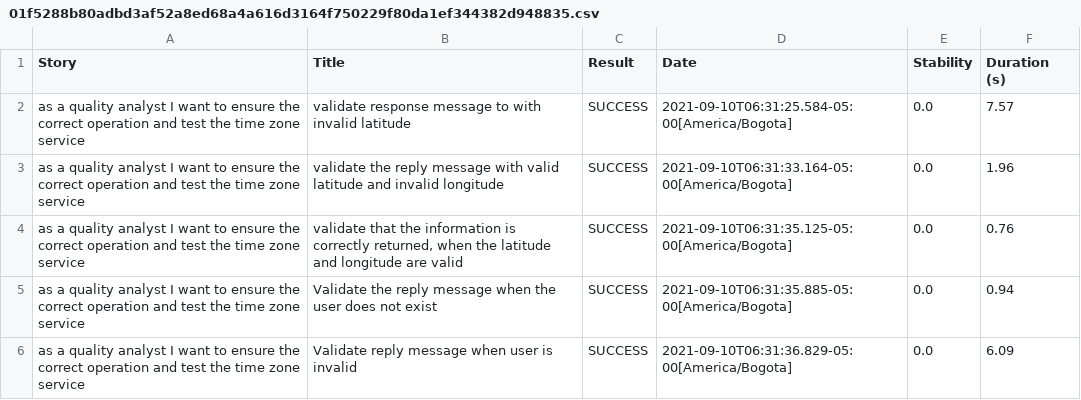
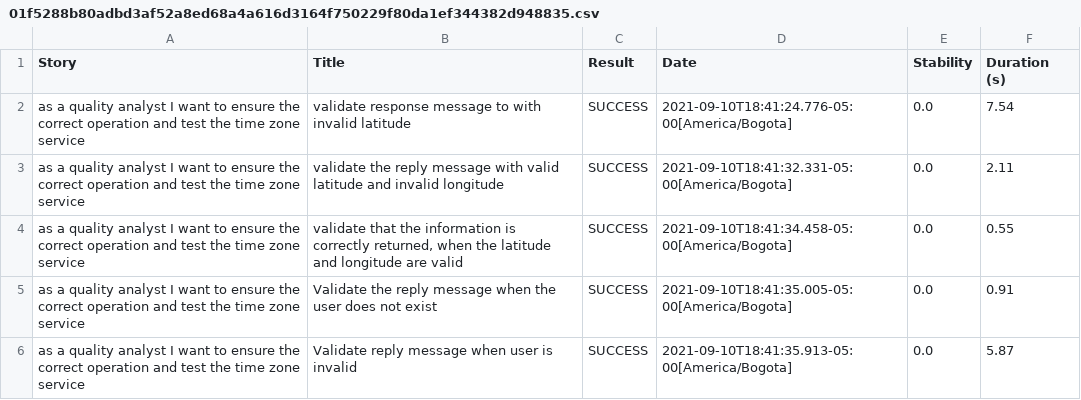
Before and after one commit to AngyLizethG/AUTTimeZoneAppGate, a CSV file: target/site/serenity/01f5288b80adbd3af52a8ed68a4a616d3164f750229f80da1ef344382d948835.csv, drawn as a sheet.

```diff
--- a/target/site/serenity/01f5288b80adbd3af52a8ed68a4a616d3164f750229f80da1ef344382d948835.csv
+++ b/target/site/serenity/01f5288b80adbd3af52a8ed68a4a616d3164f750229f80da1ef344382d948835.csv
@@ -1,6 +1,6 @@
 "Story","Title","Result","Date","Stability","Duration (s)"
-"as a quality analyst I want to ensure the correct operation and test the time zone service","validate response message to with invalid latitude","SUCCESS","2021-09-10T06:31:25.584-05:00[America/Bogota]","0.0","7.57"
-"as a quality analyst I want to ensure the correct operation and test the time zone service","validate the reply message with valid latitude and invalid longitude","SUCCESS","2021-09-10T06:31:33.164-05:00[America/Bogota]","0.0","1.96"
-"as a quality analyst I want to ensure the correct operation and test the time zone service","validate that the information is correctly returned, when the latitude and longitude are valid","SUCCESS","2021-09-10T06:31:35.125-05:00[America/Bogota]","0.0","0.76"
-"as a quality analyst I want to ensure the correct operation and test the time zone service","Validate the reply message when the user does not exist","SUCCESS","2021-09-10T06:31:35.885-05:00[America/Bogota]","0.0","0.94"
-"as a quality analyst I want to ensure the correct operation and test the time zone service","Validate reply message when user is invalid","SUCCESS","2021-09-10T06:31:36.829-05:00[America/Bogota]","0.0","6.09"
+"as a quality analyst I want to ensure the correct operation and test the time zone service","validate response message to with invalid latitude","SUCCESS","2021-09-10T18:41:24.776-05:00[America/Bogota]","0.0","7.54"
+"as a quality analyst I want to ensure the correct operation and test the time zone service","validate the reply message with valid latitude and invalid longitude","SUCCESS","2021-09-10T18:41:32.331-05:00[America/Bogota]","0.0","2.11"
+"as a quality analyst I want to ensure the correct operation and test the time zone service","validate that the information is correctly returned, when the latitude and longitude are valid","SUCCESS","2021-09-10T18:41:34.458-05:00[America/Bogota]","0.0","0.55"
+"as a quality analyst I want to ensure the correct operation and test the time zone service","Validate the reply message when the user does not exist","SUCCESS","2021-09-10T18:41:35.005-05:00[America/Bogota]","0.0","0.91"
+"as a quality analyst I want to ensure the correct operation and test the time zone service","Validate reply message when user is invalid","SUCCESS","2021-09-10T18:41:35.913-05:00[America/Bogota]","0.0","5.87"
```
Also changed, not shown: target/site/serenity/results.csv, 18 other files.
